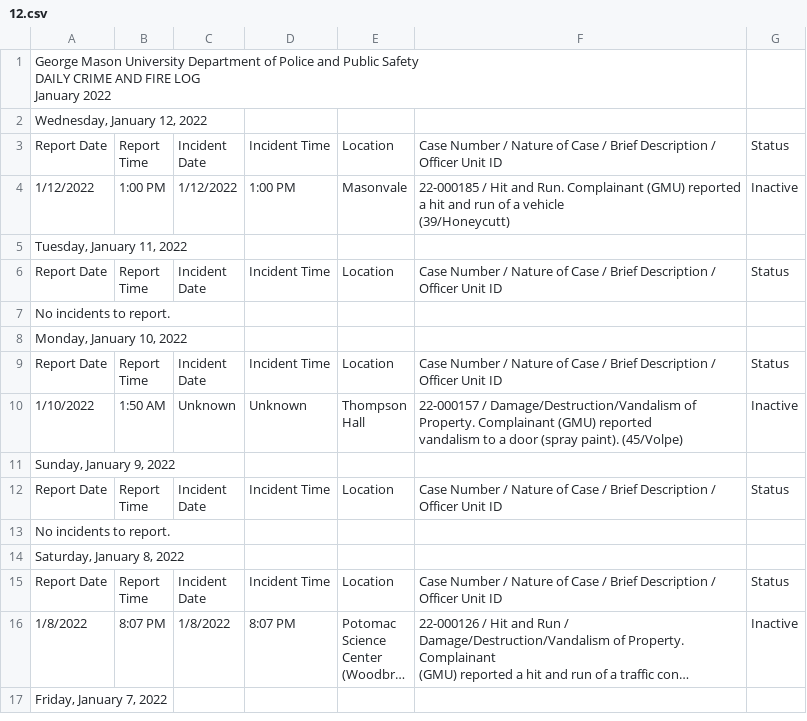
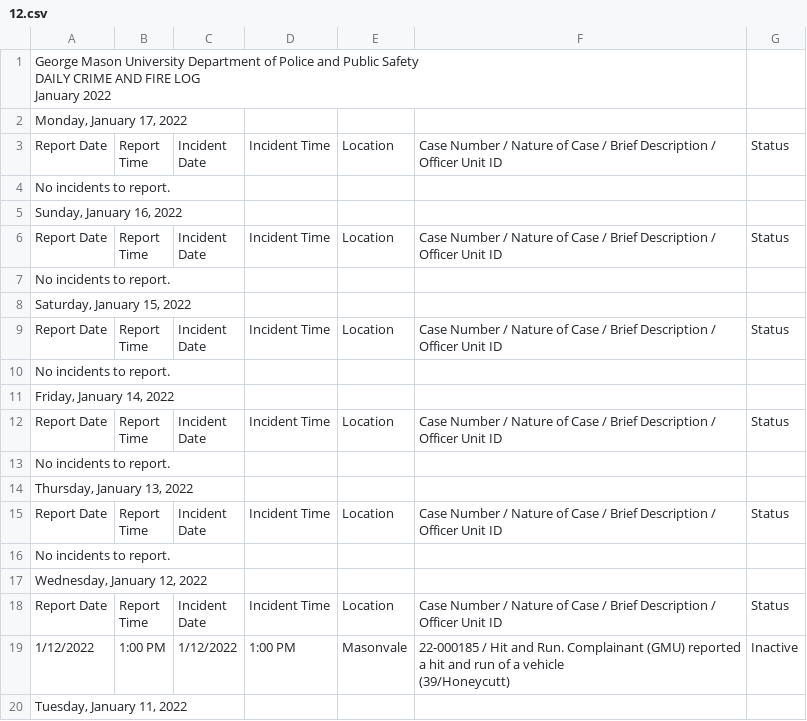
Before and after one commit to CNS-Data-Bureau/university_police_logs, a CSV file: data/handmade/gmu/csvs2/12.csv, drawn as a sheet; only a part is shown; the shorter side is filled out with more unchanged rows; long unchanged cells end in …; ↵ is a line break in a cell; the diff names each change by its address in the sheet, - before the commit and + after, or states it on an @@ line.

```diff
--- a/data/handmade/gmu/csvs2/12.csv
+++ b/data/handmade/gmu/csvs2/12.csv
+row 2: Monday, January 17, 2022
+row 3: Report Date | Report ↵ Time | Incident ↵ Date | Incident Time | Location | Case Number / Nature of Case / Brief Description / Officer Unit ID | Status
+row 4: No incidents to report.
+row 5: Sunday, January 16, 2022
+row 6: Report Date | Report ↵ Time | Incident ↵ Date | Incident Time | Location | Case Number / Nature of Case / Brief Description / Officer Unit ID | Status
+row 7: No incidents to report.
+row 8: Saturday, January 15, 2022
+row 9: Report Date | Report ↵ Time | Incident ↵ Date | Incident Time | Location | Case Number / Nature of Case / Brief Description / Officer Unit ID | Status
+row 10: No incidents to report.
+row 11: Friday, January 14, 2022
+row 12: Report Date | Report ↵ Time | Incident ↵ Date | Incident Time | Location | Case Number / Nature of Case / Brief Description / Officer Unit ID | Status
+row 13: No incidents to report.
+row 14: Thursday, January 13, 2022
+row 15: Report Date | Report ↵ Time | Incident ↵ Date | Incident Time | Location | Case Number / Nature of Case / Brief Description / Officer Unit ID | Status
+row 16: No incidents to report.
```
Also changed, not shown: data/handmade/gmu/csvs2/8.csv, 2 other files.
